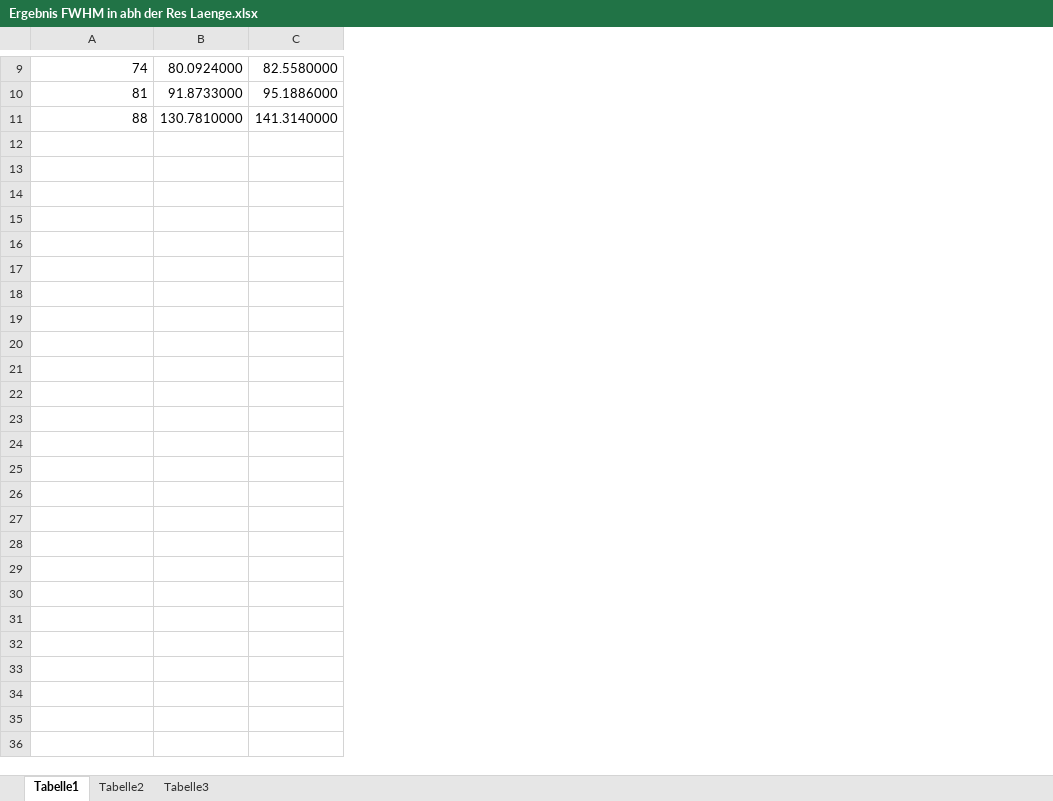
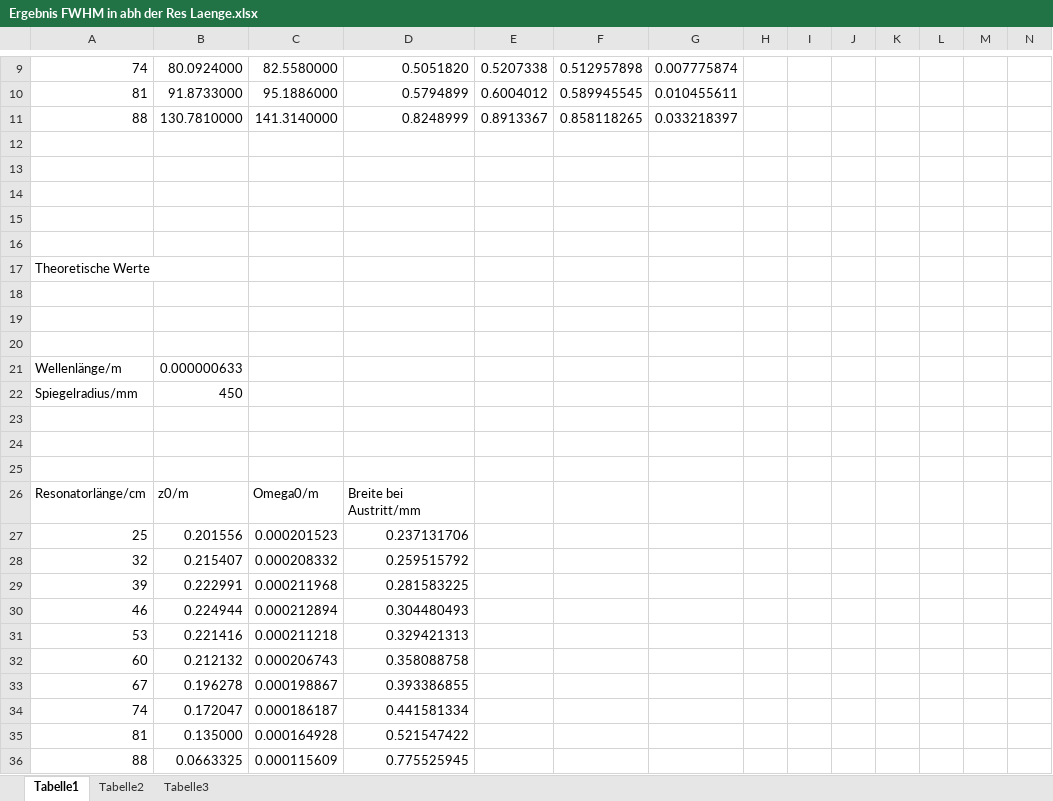
Before and after one commit to Gonozal/Laserresonator-Auswertung, an Excel workbook: Ergebnis FWHM in abh der Res Laenge.xlsx, sheet Tabelle1, drawn as a sheet; only a part is shown, gaps mark what is left out; values as stored, in another font and other column widths than the file's, no borders; charts and pictures not drawn; the diff covers the shown part only; the diff names each change by its address in the sheet, - before the commit and + after, or states it on an @@ line.

```diff
--- a/Ergebnis FWHM in abh der Res Laenge.xlsx (sheet Tabelle1)
+++ b/Ergebnis FWHM in abh der Res Laenge.xlsx (sheet Tabelle1)
+column D, rows 9-11: 0.5051820 | 0.5794899 | 0.8248999
+column E, rows 9-11: 0.5207338 | 0.6004012 | 0.8913367
+column F, rows 9-11: 0.512957898 | 0.589945545 | 0.858118265
+column G, rows 9-11: 0.007775874 | 0.010455611 | 0.033218397
+column H, empty
+column I, empty
+column J, empty
+column K, empty
+column L, empty
+column M, empty
+column N, empty
+row 12: (empty)
+row 13: (empty)
+row 14: (empty)
+row 15: (empty)
+row 16: (empty)
+row 17: Theoretische Werte
+row 18: (empty)
+row 19: (empty)
+row 20: (empty)
+row 21: Wellenlänge/m | 0.000000633
+row 22: Spiegelradius/mm | 450
+row 23: (empty)
+row 24: (empty)
+row 25: (empty)
+row 26: Resonatorlänge/cm | z0/m | Omega0/m | Breite bei Austritt/mm
+row 27: 25 | 0.201556 | 0.000201523 | 0.237131706
+row 28: 32 | 0.215407 | 0.000208332 | 0.259515792
+row 29: 39 | 0.222991 | 0.000211968 | 0.281583225
+row 30: 46 | 0.224944 | 0.000212894 | 0.304480493
+row 31: 53 | 0.221416 | 0.000211218 | 0.329421313
+row 32: 60 | 0.212132 | 0.000206743 | 0.358088758
+row 33: 67 | 0.196278 | 0.000198867 | 0.393386855
+row 34: 74 | 0.172047 | 0.000186187 | 0.441581334
+row 35: 81 | 0.135000 | 0.000164928 | 0.521547422
+row 36: 88 | 0.0663325 | 0.000115609 | 0.775525945
```
Also changed, not shown: 1 added row and 1 removed row elsewhere in this sheet, charts or pictures, Ergebnis Modenabstand in abh der res laenge.xlsx, 7 other files.
